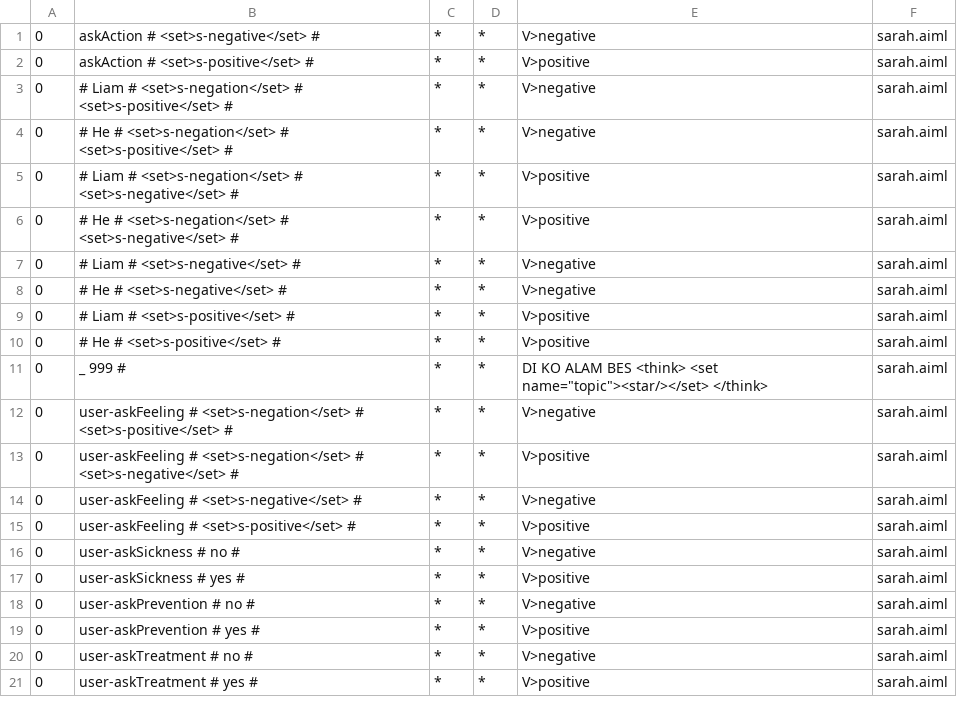
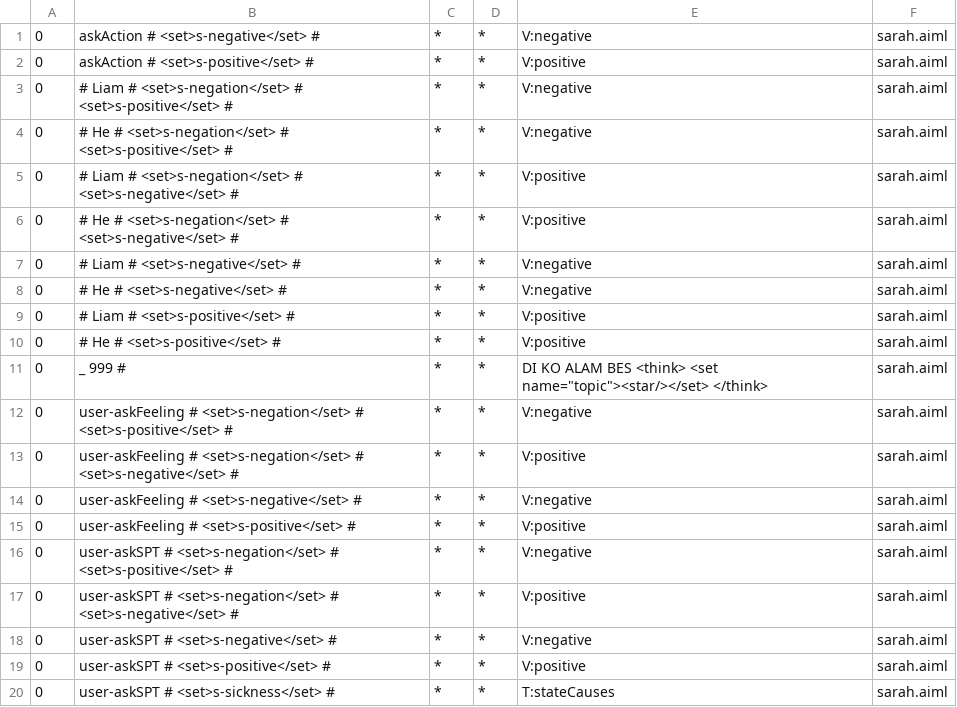
Before and after one commit to janinetan/SARAH, a CSV file: sarah-bot/bots/sarah-bot/aimlif/sarah.aiml.csv, drawn as a sheet.

Commit message:
updated aiml about sickness

```diff
--- a/sarah-bot/bots/sarah-bot/aimlif/sarah.aiml.csv
+++ b/sarah-bot/bots/sarah-bot/aimlif/sarah.aiml.csv
@@ -1,21 +1,20 @@
-0,askAction # <set>s-negative</set> #,*,*,V>negative,sarah.aiml
-0,askAction # <set>s-positive</set> #,*,*,V>positive,sarah.aiml
-0,# Liam # <set>s-negation</set> # <set>s-positive</set> #,*,*,V>negative,sarah.aiml
-0,# He # <set>s-negation</set> # <set>s-positive</set> #,*,*,V>negative,sarah.aiml
-0,# Liam # <set>s-negation</set> # <set>s-negative</set> #,*,*,V>positive,sarah.aiml
-0,# He # <set>s-negation</set> # <set>s-negative</set> #,*,*,V>positive,sarah.aiml
-0,# Liam # <set>s-negative</set> #,*,*,V>negative,sarah.aiml
-0,# He # <set>s-negative</set> #,*,*,V>negative,sarah.aiml
-0,# Liam # <set>s-positive</set> #,*,*,V>positive,sarah.aiml
-0,# He # <set>s-positive</set> #,*,*,V>positive,sarah.aiml
+0,askAction # <set>s-negative</set> #,*,*,V:negative,sarah.aiml
+0,askAction # <set>s-positive</set> #,*,*,V:positive,sarah.aiml
+0,# Liam # <set>s-negation</set> # <set>s-positive</set> #,*,*,V:negative,sarah.aiml
+0,# He # <set>s-negation</set> # <set>s-positive</set> #,*,*,V:negative,sarah.aiml
+0,# Liam # <set>s-negation</set> # <set>s-negative</set> #,*,*,V:positive,sarah.aiml
+0,# He # <set>s-negation</set> # <set>s-negative</set> #,*,*,V:positive,sarah.aiml
+0,# Liam # <set>s-negative</set> #,*,*,V:negative,sarah.aiml
+0,# He # <set>s-negative</set> #,*,*,V:negative,sarah.aiml
+0,# Liam # <set>s-positive</set> #,*,*,V:positive,sarah.aiml
+0,# He # <set>s-positive</set> #,*,*,V:positive,sarah.aiml
 0,_ 999 #,*,*,"DI KO ALAM BES <think> <set name=""topic""><star/></set> </think>",sarah.aiml
-0,user-askFeeling # <set>s-negation</set> # <set>s-positive</set> #,*,*,V>negative,sarah.aiml
-0,user-askFeeling # <set>s-negation</set> # <set>s-negative</set> #,*,*,V>positive,sarah.aiml
-0,user-askFeeling # <set>s-negative</set> #,*,*,V>negative,sarah.aiml
-0,user-askFeeling # <set>s-positive</set> #,*,*,V>positive,sarah.aiml
-0,user-askSickness # no #,*,*,V>negative,sarah.aiml
-0,user-askSickness # yes #,*,*,V>positive,sarah.aiml
-0,user-askPrevention # no #,*,*,V>negative,sarah.aiml
-0,user-askPrevention # yes #,*,*,V>positive,sarah.aiml
-0,user-askTreatment # no #,*,*,V>negative,sarah.aiml
-0,user-askTreatment # yes #,*,*,V>positive,sarah.aiml
+0,user-askFeeling # <set>s-negation</set> # <set>s-positive</set> #,*,*,V:negative,sarah.aiml
+0,user-askFeeling # <set>s-negation</set> # <set>s-negative</set> #,*,*,V:positive,sarah.aiml
+0,user-askFeeling # <set>s-negative</set> #,*,*,V:negative,sarah.aiml
+0,user-askFeeling # <set>s-positive</set> #,*,*,V:positive,sarah.aiml
+0,user-askSPT # <set>s-negation</set> # <set>s-positive</set> #,*,*,V:negative,sarah.aiml
+0,user-askSPT # <set>s-negation</set> # <set>s-negative</set> #,*,*,V:positive,sarah.aiml
+0,user-askSPT # <set>s-negative</set> #,*,*,V:negative,sarah.aiml
+0,user-askSPT # <set>s-positive</set> #,*,*,V:positive,sarah.aiml
+0,user-askSPT # <set>s-sickness</set> #,*,*,T:stateCauses,sarah.aiml
```
Also changed, not shown: 4 other files.
